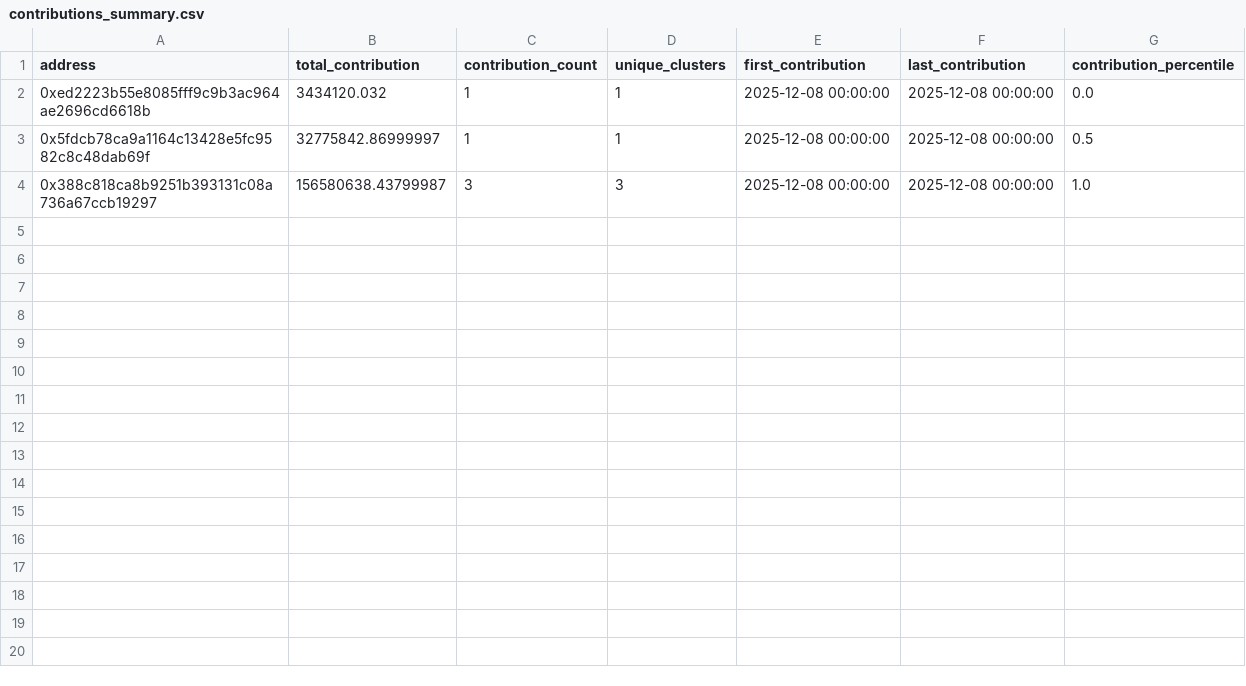
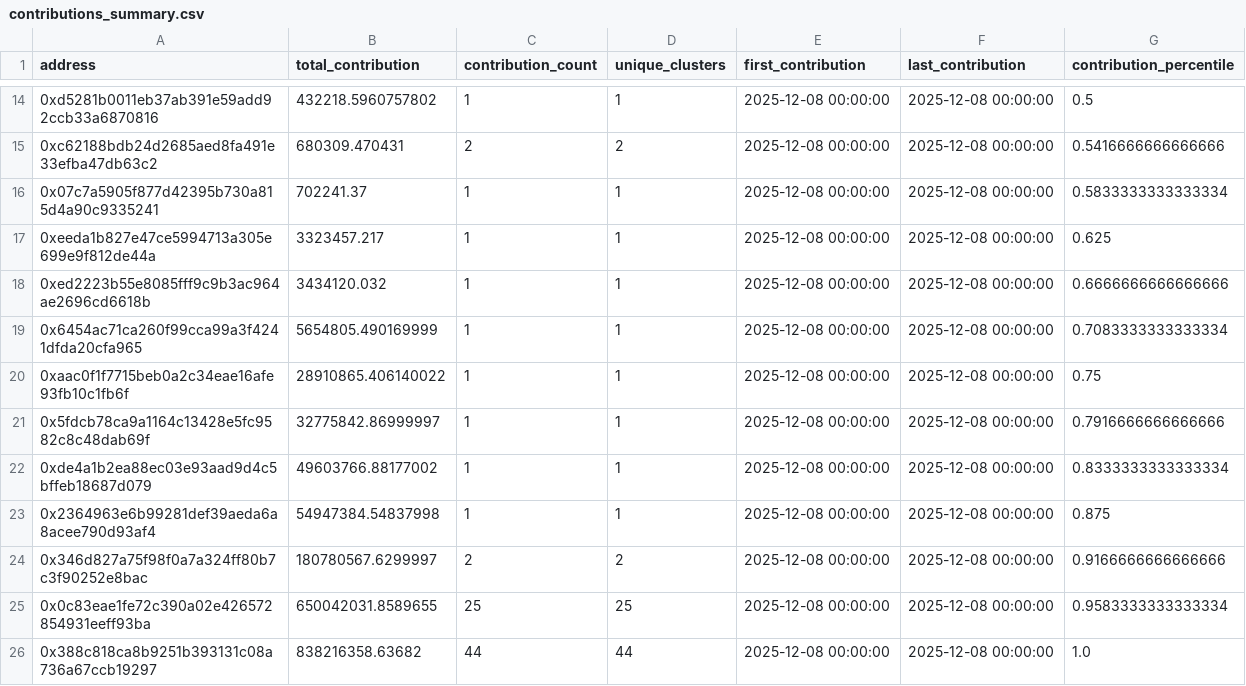
Before and after one commit to ObolNetwork/obol_incentives_reports, a CSV file: week_2025-12-08/contributions_summary.csv, drawn as a sheet; only a part is shown, gaps mark what is left out; the diff covers the shown part only.

Commit message:
docs(report): add transparency report for week_2025-12-08
        - Added contributions summary
        - Added incentives summary
        - Added address mappings
        - Updated summary report

```diff
--- a/week_2025-12-08/contributions_summary.csv
+++ b/week_2025-12-08/contributions_summary.csv
@@ -2,3 +14,13 @@ address,total_contribution,contribution_count,unique_clusters,first_contribution
-0xed2223b55e8085fff9c9b3ac964ae2696cd6618b,3434120.032,1,1,2025-12-08 00:00:00,2025-12-08 00:00:00,0.0
-0x5fdcb78ca9a1164c13428e5fc9582c8c48dab69f,32775842.86999997,1,1,2025-12-08 00:00:00,2025-12-08 00:00:00,0.5
-0x388c818ca8b9251b393131c08a736a67ccb19297,156580638.43799987,3,3,2025-12-08 00:00:00,2025-12-08 00:00:00,1.0
+0xd5281b0011eb37ab391e59add92ccb33a6870816,432218.5960757802,1,1,2025-12-08 00:00:00,2025-12-08 00:00:00,0.5
+0xc62188bdb24d2685aed8fa491e33efba47db63c2,680309.470431,2,2,2025-12-08 00:00:00,2025-12-08 00:00:00,0.5416666666666666
+0x07c7a5905f877d42395b730a815d4a90c9335241,702241.37,1,1,2025-12-08 00:00:00,2025-12-08 00:00:00,0.5833333333333334
+0xeeda1b827e47ce5994713a305e699e9f812de44a,3323457.217,1,1,2025-12-08 00:00:00,2025-12-08 00:00:00,0.625
+0xed2223b55e8085fff9c9b3ac964ae2696cd6618b,3434120.032,1,1,2025-12-08 00:00:00,2025-12-08 00:00:00,0.6666666666666666
+0x6454ac71ca260f99cca99a3f4241dfda20cfa965,5654805.490169999,1,1,2025-12-08 00:00:00,2025-12-08 00:00:00,0.7083333333333334
+0xaac0f1f7715beb0a2c34eae16afe93fb10c1fb6f,28910865.406140022,1,1,2025-12-08 00:00:00,2025-12-08 00:00:00,0.75
+0x5fdcb78ca9a1164c13428e5fc9582c8c48dab69f,32775842.86999997,1,1,2025-12-08 00:00:00,2025-12-08 00:00:00,0.7916666666666666
+0xde4a1b2ea88ec03e93aad9d4c5bffeb18687d079,49603766.88177002,1,1,2025-12-08 00:00:00,2025-12-08 00:00:00,0.8333333333333334
+0x2364963e6b99281def39aeda6a8acee790d93af4,54947384.54837998,1,1,2025-12-08 00:00:00,2025-12-08 00:00:00,0.875
+0x346d827a75f98f0a7a324ff80b7c3f90252e8bac,180780567.6299997,2,2,2025-12-08 00:00:00,2025-12-08 00:00:00,0.9166666666666666
+0x0c83eae1fe72c390a02e426572854931eeff93ba,650042031.8589655,25,25,2025-12-08 00:00:00,2025-12-08 00:00:00,0.9583333333333334
+0x388c818ca8b9251b393131c08a736a67ccb19297,838216358.63682,44,44,2025-12-08 00:00:00,2025-12-08 00:00:00,1.0
```
Also changed, not shown: 12 added rows elsewhere in this file, 3 other files.
